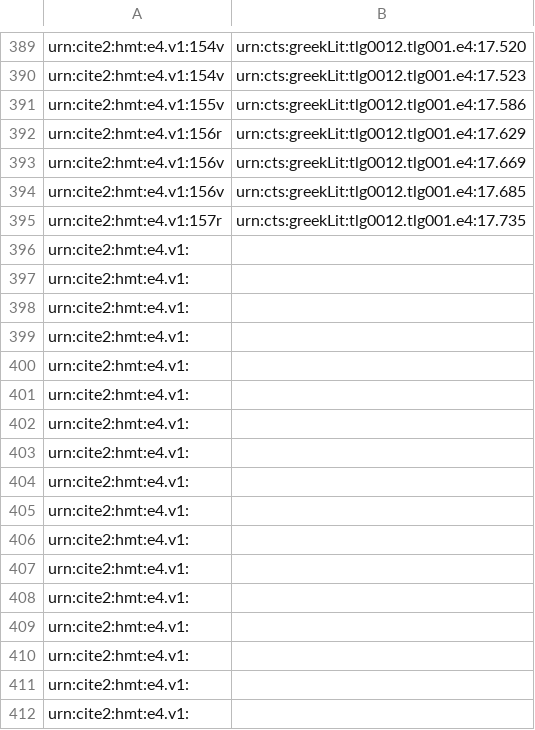
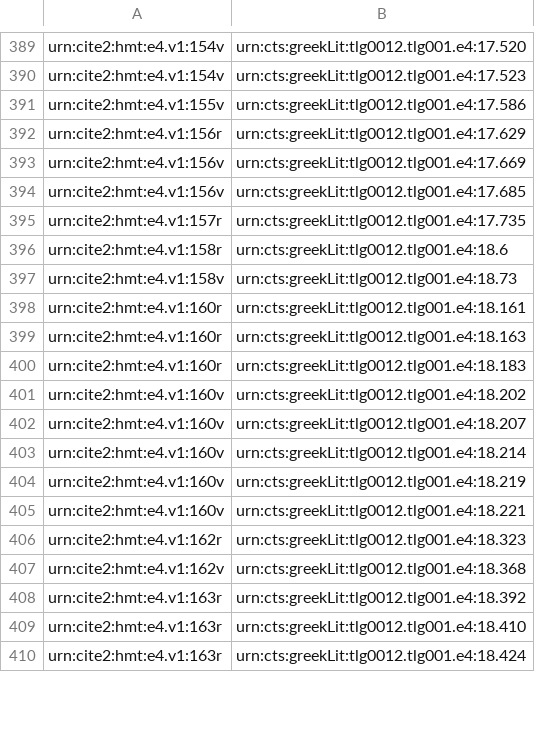
Before and after one commit to hmteditors/furman_OmegaOneTwelve, a CSV file: Elias/Outdents without Rubrication.csv, drawn as a sheet; only a part is shown, gaps mark what is left out; the diff covers the shown part only.

Commit message:
Update Outdents without Rubrication.csv

```diff
--- a/Elias/Outdents without Rubrication.csv
+++ b/Elias/Outdents without Rubrication.csv
@@ -395,18 +395,16 @@ urn:cite2:hmt:e4.v1:156v,urn:cts:greekLit:tlg0012.tlg001.e4:17.685
 urn:cite2:hmt:e4.v1:157r,urn:cts:greekLit:tlg0012.tlg001.e4:17.735
-urn:cite2:hmt:e4.v1:,
-urn:cite2:hmt:e4.v1:,
-urn:cite2:hmt:e4.v1:,
-urn:cite2:hmt:e4.v1:,
-urn:cite2:hmt:e4.v1:,
-urn:cite2:hmt:e4.v1:,
-urn:cite2:hmt:e4.v1:,
-urn:cite2:hmt:e4.v1:,
-urn:cite2:hmt:e4.v1:,
-urn:cite2:hmt:e4.v1:,
-urn:cite2:hmt:e4.v1:,
-urn:cite2:hmt:e4.v1:,
-urn:cite2:hmt:e4.v1:,
-urn:cite2:hmt:e4.v1:,
-urn:cite2:hmt:e4.v1:,
-urn:cite2:hmt:e4.v1:,
-urn:cite2:hmt:e4.v1:,
+urn:cite2:hmt:e4.v1:158r,urn:cts:greekLit:tlg0012.tlg001.e4:18.6
+urn:cite2:hmt:e4.v1:158v,urn:cts:greekLit:tlg0012.tlg001.e4:18.73
+urn:cite2:hmt:e4.v1:160r,urn:cts:greekLit:tlg0012.tlg001.e4:18.161
+urn:cite2:hmt:e4.v1:160r,urn:cts:greekLit:tlg0012.tlg001.e4:18.163
+urn:cite2:hmt:e4.v1:160r,urn:cts:greekLit:tlg0012.tlg001.e4:18.183
+urn:cite2:hmt:e4.v1:160v,urn:cts:greekLit:tlg0012.tlg001.e4:18.202
+urn:cite2:hmt:e4.v1:160v,urn:cts:greekLit:tlg0012.tlg001.e4:18.207
+urn:cite2:hmt:e4.v1:160v,urn:cts:greekLit:tlg0012.tlg001.e4:18.214
+urn:cite2:hmt:e4.v1:160v,urn:cts:greekLit:tlg0012.tlg001.e4:18.219
+urn:cite2:hmt:e4.v1:160v,urn:cts:greekLit:tlg0012.tlg001.e4:18.221
+urn:cite2:hmt:e4.v1:162r,urn:cts:greekLit:tlg0012.tlg001.e4:18.323
+urn:cite2:hmt:e4.v1:162v,urn:cts:greekLit:tlg0012.tlg001.e4:18.368
+urn:cite2:hmt:e4.v1:163r,urn:cts:greekLit:tlg0012.tlg001.e4:18.392
+urn:cite2:hmt:e4.v1:163r,urn:cts:greekLit:tlg0012.tlg001.e4:18.410
+urn:cite2:hmt:e4.v1:163r,urn:cts:greekLit:tlg0012.tlg001.e4:18.424
```
Also changed, not shown: 2 added rows elsewhere in this file.
